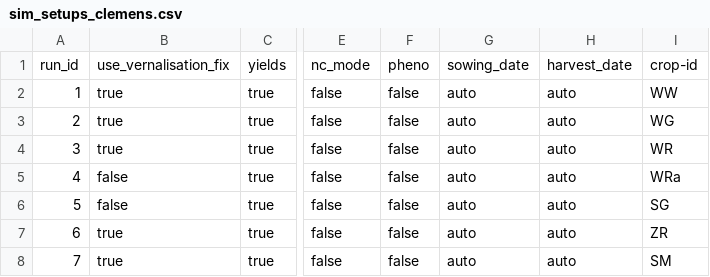
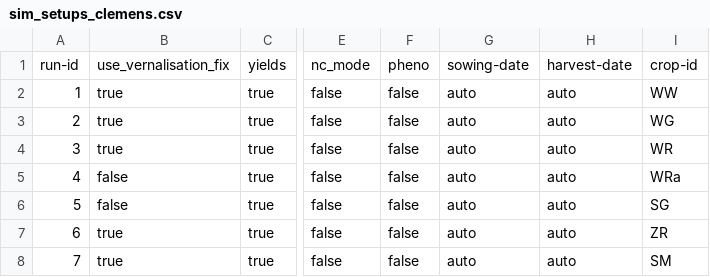
Before and after one commit to zalf-rpm/modoklim, a CSV file: sim_setups_clemens.csv, drawn as a sheet; only a part is shown, gaps mark what is left out; the diff names each change by its address in the sheet, - before the commit and + after, or states it on an @@ line.

Commit message:
small fix

```diff
--- a/sim_setups_clemens.csv
+++ b/sim_setups_clemens.csv
-A1: run_id
+A1: run-id
-G1: sowing_date
+G1: sowing-date
-H1: harvest_date
+H1: harvest-date
```
